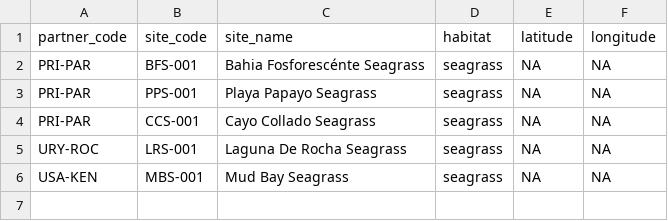
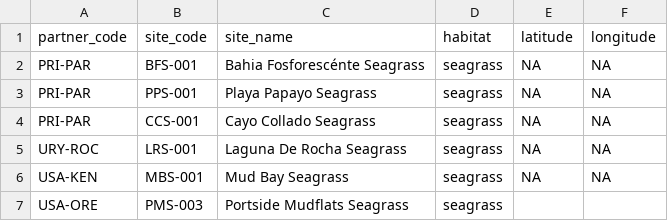
Before and after one commit to Smithsonian/marinegeo-metadata, a CSV file: sites-and-partners/site-names/3M_partners_locations.csv, drawn as a sheet; the diff names each change by its address in the sheet, - before the commit and + after, or states it on an @@ line.

Commit message:
update site registration

```diff
--- a/sites-and-partners/site-names/3M_partners_locations.csv
+++ b/sites-and-partners/site-names/3M_partners_locations.csv
+row 7: USA-ORE | PMS-003 | Portside Mudflats Seagrass | seagrass
```
Also changed, not shown: 1 other file.
